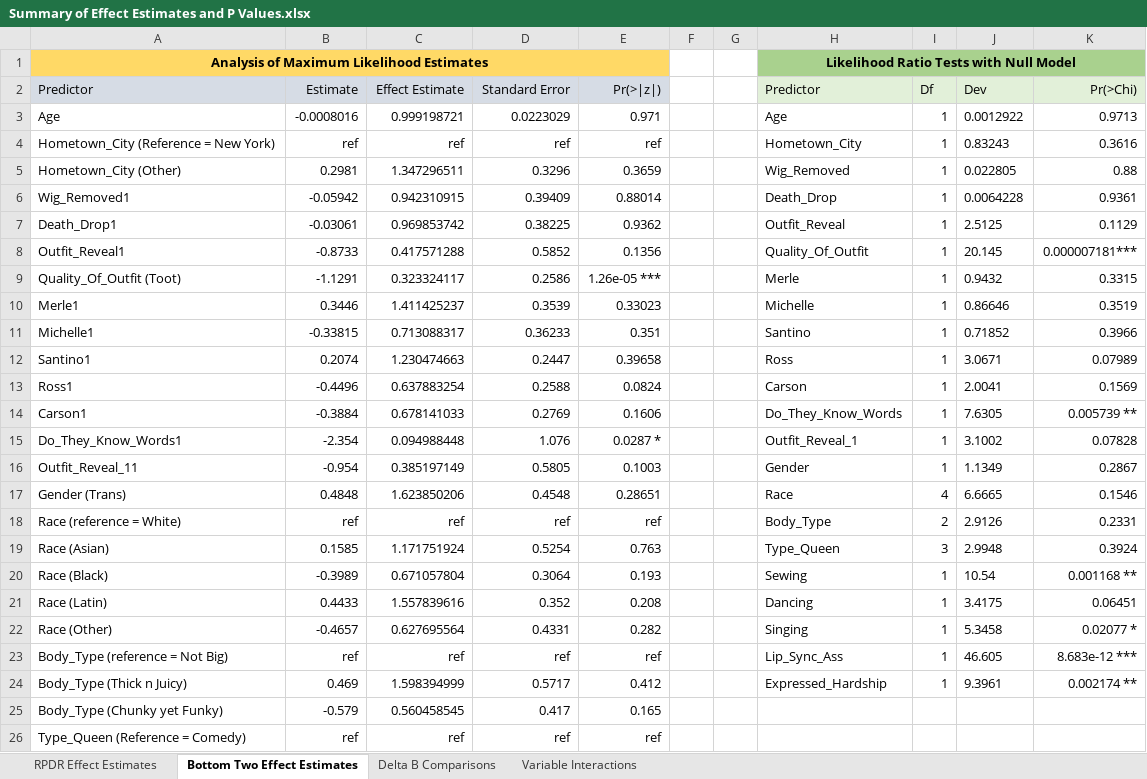
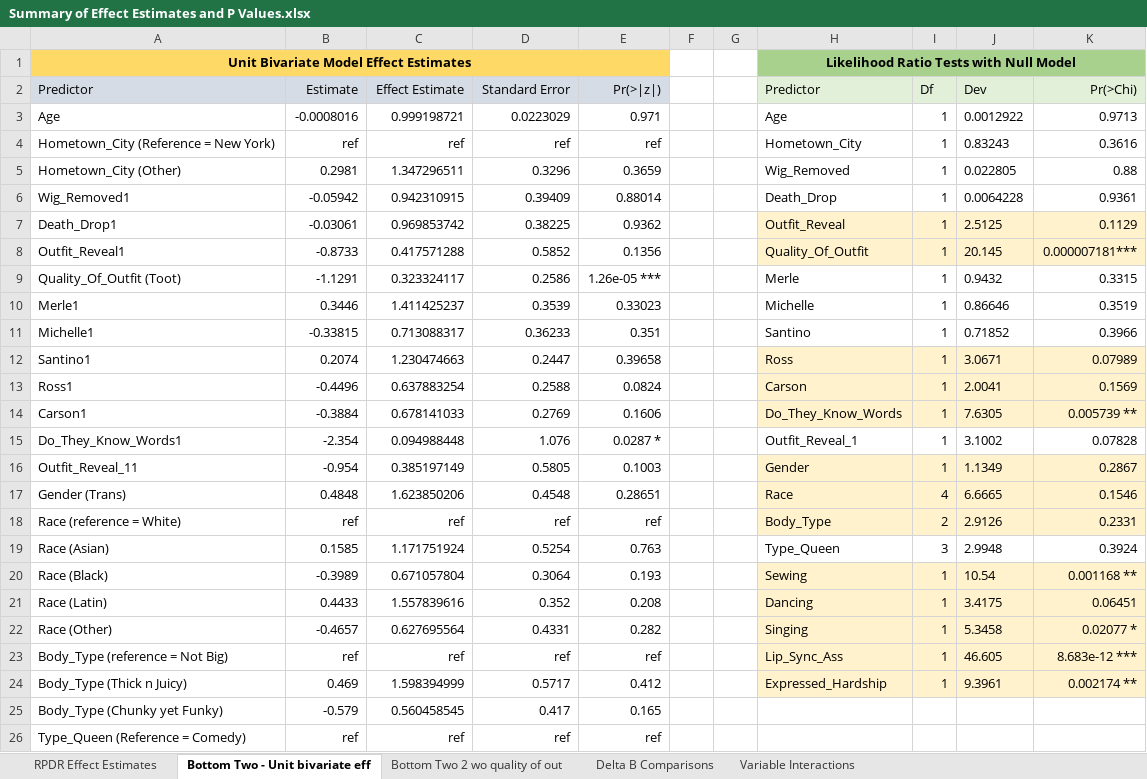
Before and after one commit to mb3005/RPDR, an Excel workbook: Summary of Effect Estimates and P Values.xlsx, sheet Bottom Two - Unit bivariate eff, drawn as a sheet; only a part is shown; values as stored, in another font and other column widths than the file's, no borders; the diff names each change by its address in the sheet, - before the commit and + after, or states it on an @@ line.

```diff
--- a/Summary of Effect Estimates and P Values.xlsx (sheet Bottom Two - Unit bivariate eff)
+++ b/Summary of Effect Estimates and P Values.xlsx (sheet Bottom Two - Unit bivariate eff)
-sheet tab: Bottom Two Effect Estimates
+sheet tab: Bottom Two - Unit bivariate eff
+sheet tab: Bottom Two 2 wo quality of out
-A1 (Predictor): Analysis of Maximum Likelihood Estimates
+A1 (Predictor): Unit Bivariate Model Effect Estimates
-H7:K8 fill: none
+H7:K8 fill: #FFF2CC
-H12:K14 fill: none
+H12:K14 fill: #FFF2CC
-H16:K18 fill: none
+H16:K18 fill: #FFF2CC
-H20:K24 fill: none
+H20:K24 fill: #FFF2CC
```
Also changed, not shown: sheet Delta B Comparisons, sheet RPDR Effect Estimates, 1 other file.
